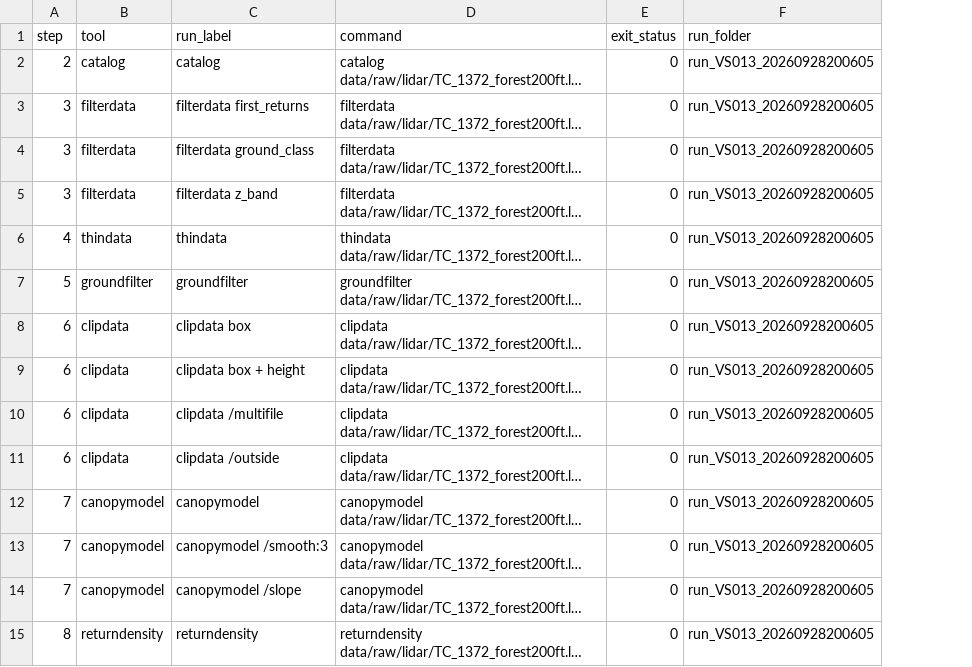
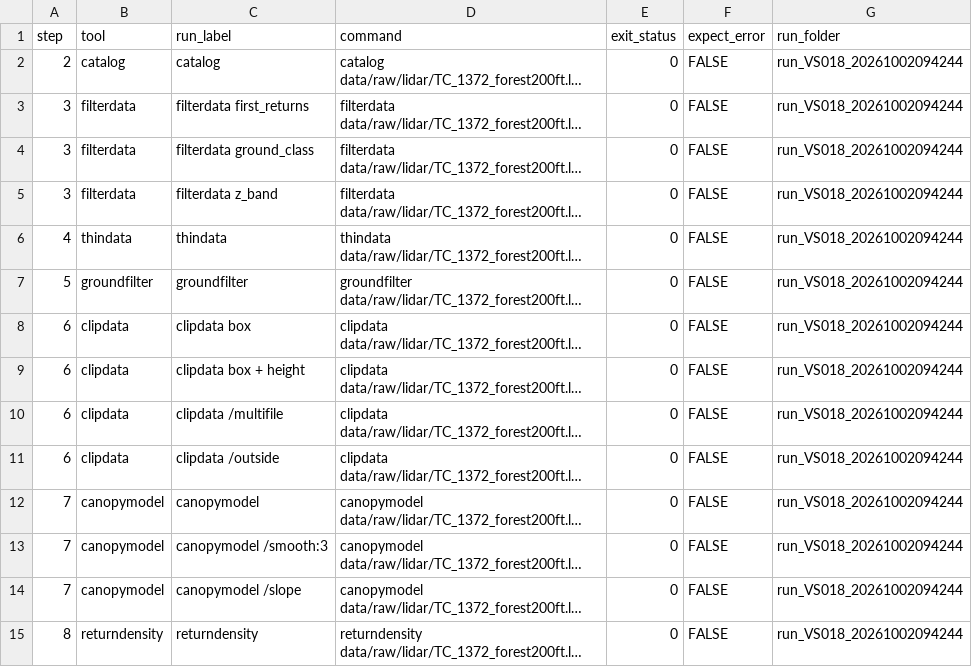
Before and after one commit to jstrunk001/FUSION2, a CSV file: docs/examples/tables/all_tools_commands.csv, drawn as a sheet; only a part is shown; long unchanged cells end in …; addresses are those after the commit; the diff covers the shown part only; the diff names each change by its address in the sheet, - before the commit and + after, or states it on an @@ line.

```diff
--- a/docs/examples/tables/all_tools_commands.csv
+++ b/docs/examples/tables/all_tools_commands.csv
+column F (expect_error), rows 2-15: all FALSE
-G2:G15 (run_folder): run_VS013_20260928200605
+G2:G15 (run_folder): run_VS018_20261002094244
```
Also changed, not shown: 6 added rows and 10 edited cells elsewhere in this file, docs/examples/tables/run_info.csv, 45 other files.
